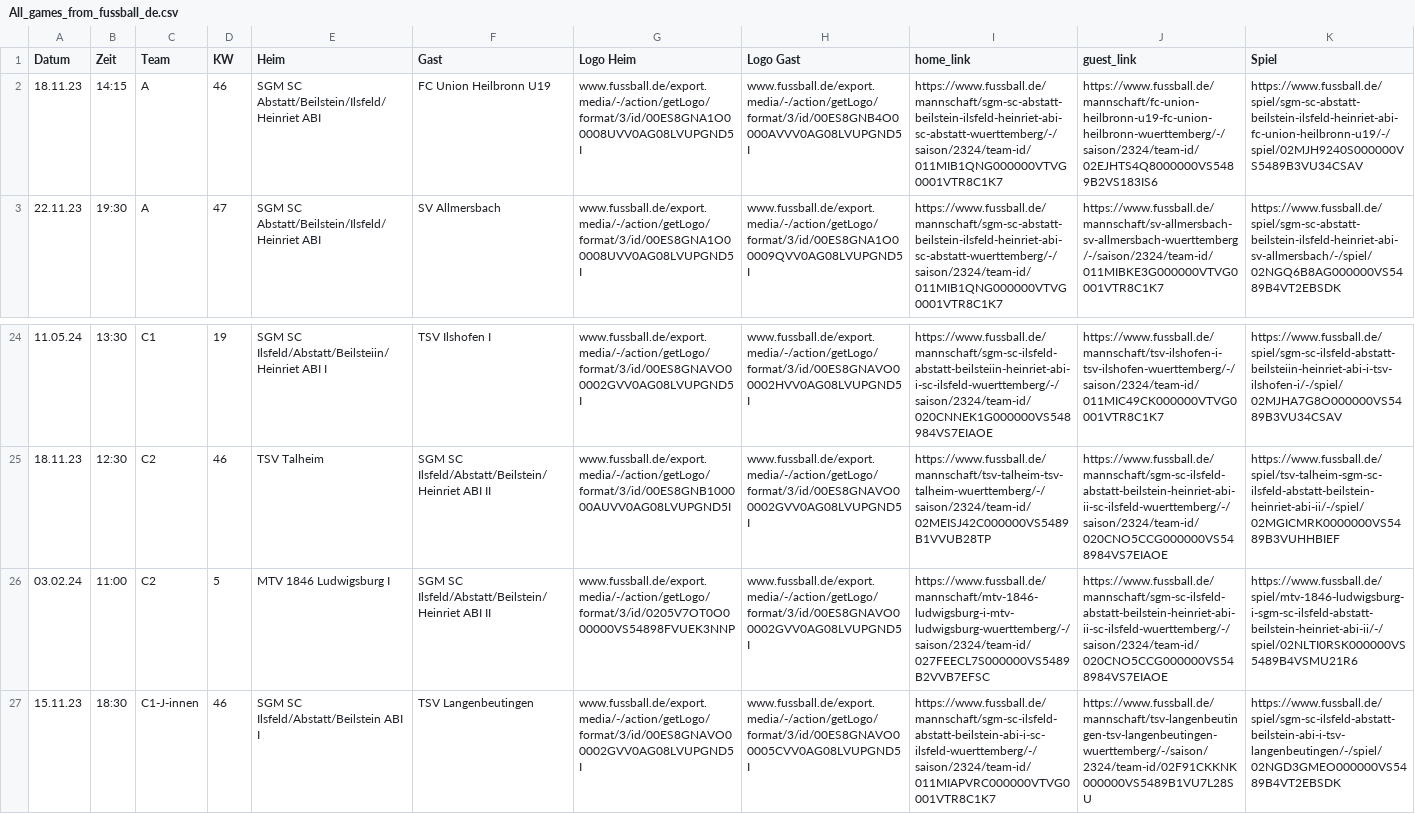
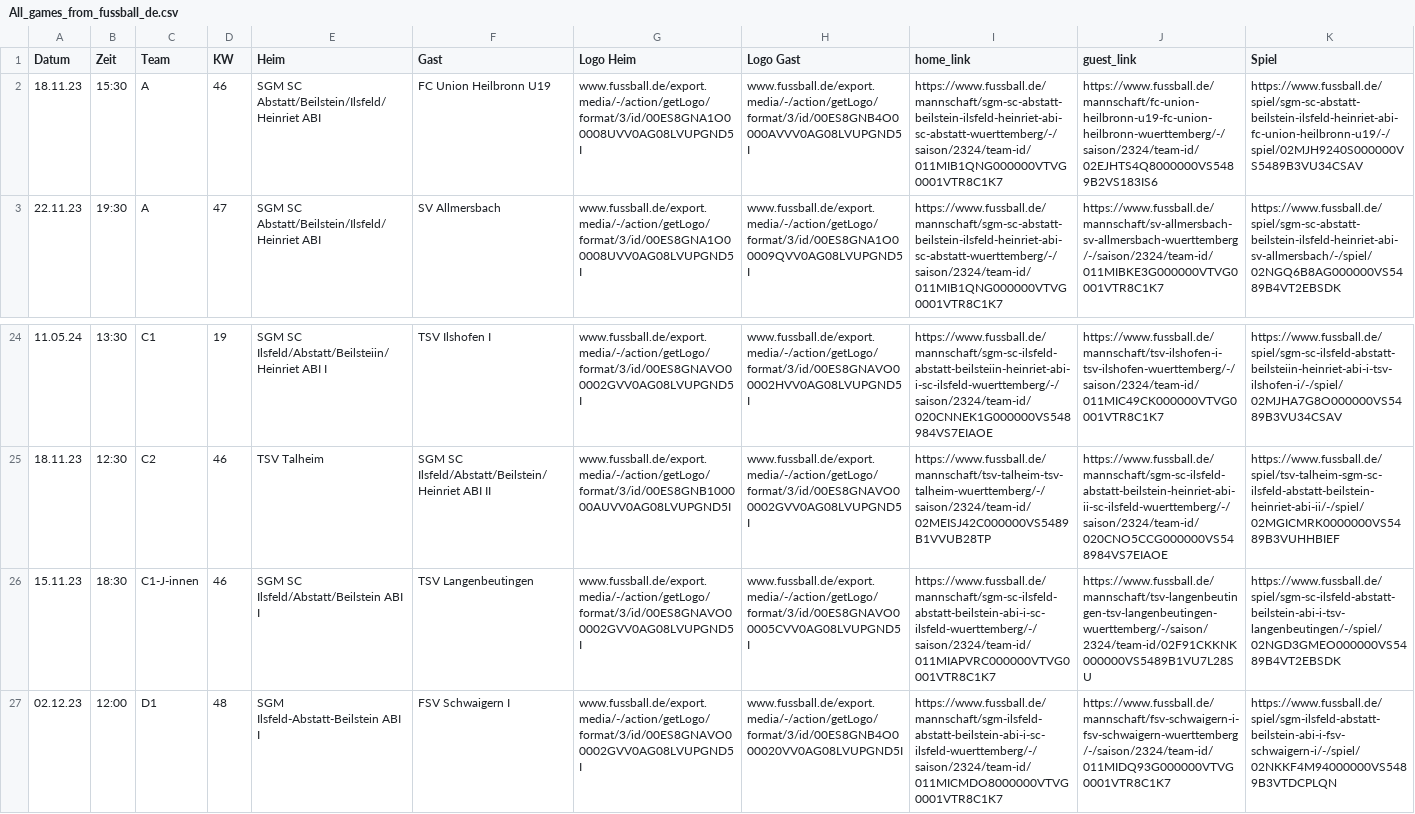
Before and after one commit to sgm-abi/ABI-Homepage, a CSV file: Skripte/All_games_from_fussball_de.csv, drawn as a sheet; only a part is shown, gaps mark what is left out; the shorter side is filled out with more unchanged rows; the diff names each change by its address in the sheet, - before the commit and + after, or states it on an @@ line.

```diff
--- a/Skripte/All_games_from_fussball_de.csv
+++ b/Skripte/All_games_from_fussball_de.csv
-B2 (Zeit): 14:15
+B2 (Zeit): 15:30
-row 26: 03.02.24 | 11:00 | C2 | 5 | MTV 1846 Ludwigsburg I | SGM SC Ilsfeld/Abstatt/Beilstein/Heinriet ABI II | www.fussball.de/export.media/-/action/getLogo/format/3/id/0205V7OT0O000000VS54898FVUEK3NNP | www.fussball.de/export.media/-/action/getLogo/format/3/id/00ES8GNAVO00002GVV0AG08LVUPGND5I | https://www.fussball.de/mannschaft/mtv-1846-ludwigsburg-i-mtv-ludwigsburg-wuerttemberg/-/saison/2324/team-id/027FEECL7S000000VS5489B2VVB7EFSC | https://www.fussball.de/mannschaft/sgm-sc-ilsfeld-abstatt-beilstein-heinriet-abi-ii-sc-ilsfeld-wuerttemberg/-/saison/2324/team-id/020CNO5CCG000000VS548984VS7EIAOE | https://www.fussball.de/spiel/mtv-1846-ludwigsburg-i-sgm-sc-ilsfeld-abstatt-beilstein-heinriet-abi-ii/-/spiel/02NLTI0RSK000000VS5489B4VSMU21R6
```
Also changed, not shown: 3 other files.
